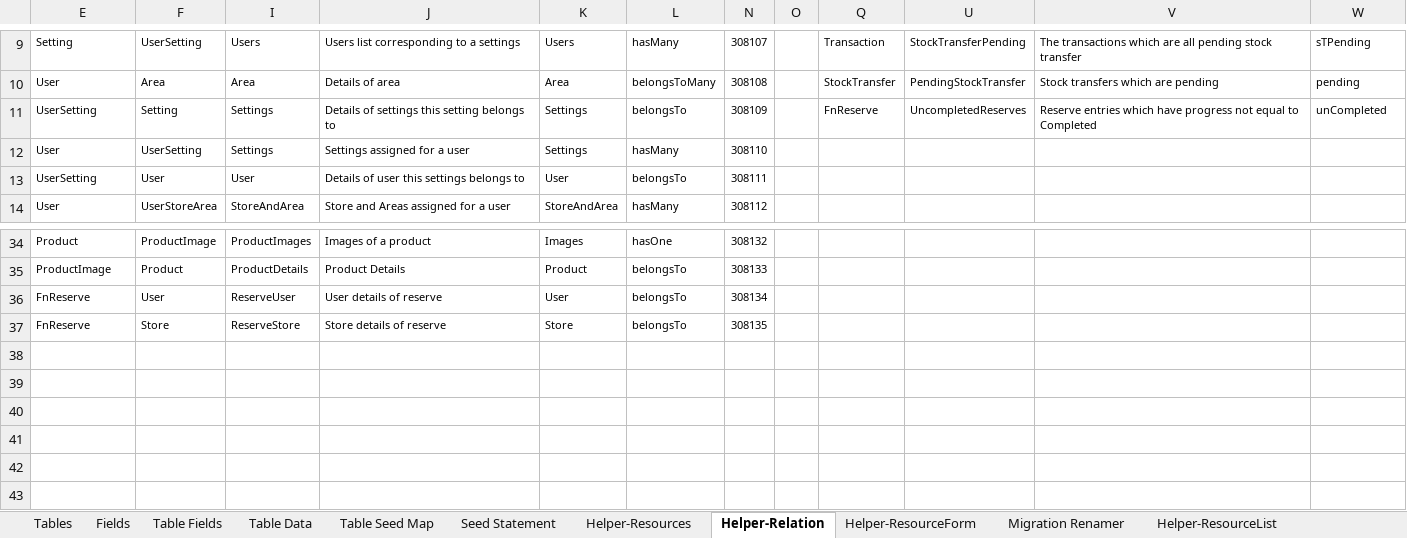
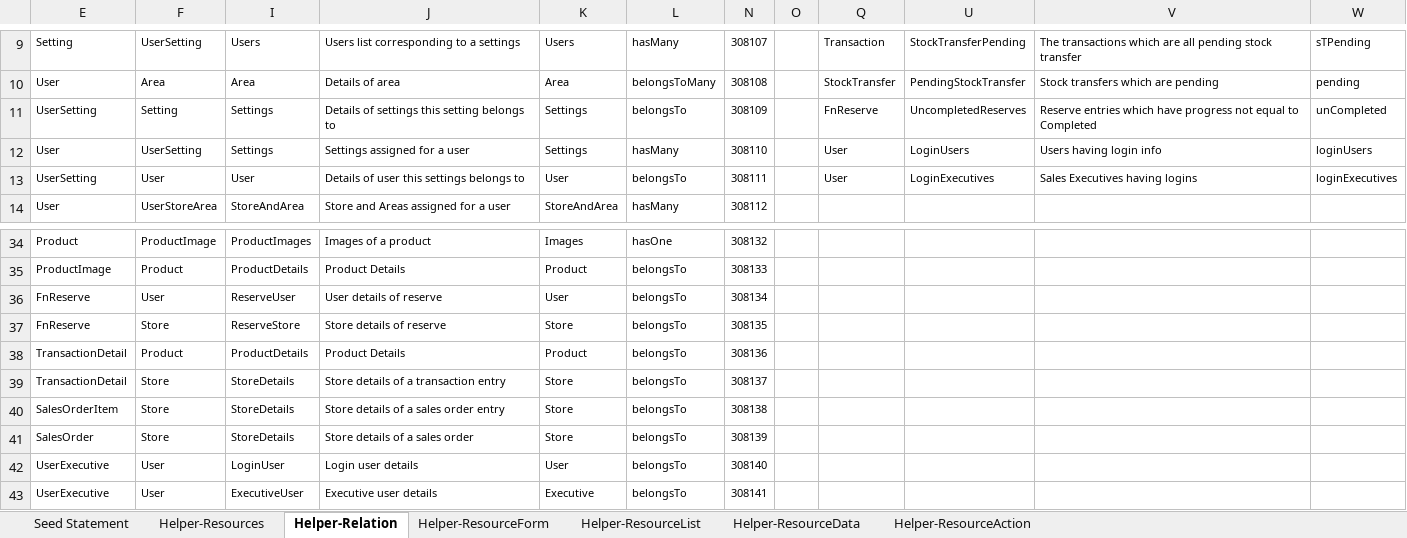
Before and after one commit to MilestoneInnovativeTechnologies/DD, an Excel workbook: SS.xlsx, sheet Helper-Relation, drawn as a sheet; only a part is shown, gaps mark what is left out; values as stored, in another font and other column widths than the file's, no borders; table styles not drawn; the diff names each change by its address in the sheet, - before the commit and + after, or states it on an @@ line.

Commit message:
User Executive for mapping login user to sales executive

```diff
--- a/SS.xlsx (sheet Helper-Relation)
+++ b/SS.xlsx (sheet Helper-Relation)
@@ sheet tab hidden: Tables @@
@@ sheet tab hidden: Fields @@
@@ sheet tab hidden: Table Fields @@
@@ sheet tab hidden: Table Data @@
@@ sheet tab hidden: Table Seed Map @@
@@ sheet tab hidden: Migration Renamer @@
-Q12:Q13: (empty)
+Q12:Q13: User
-U12: (empty)
+U12: LoginUsers
-V12: (empty)
+V12: Users having login info
-W12: (empty)
+W12: loginUsers
-U13: (empty)
+U13: LoginExecutives
-V13: (empty)
+V13: Sales Executives having logins
-W13: (empty)
+W13: loginExecutives
+row 38: TransactionDetail | Product | ProductDetails | Product Details | Product | belongsTo | 308136
+row 39: TransactionDetail | Store | StoreDetails | Store details of a transaction entry | Store | belongsTo | 308137
+row 40: SalesOrderItem | Store | StoreDetails | Store details of a sales order entry | Store | belongsTo | 308138
+row 41: SalesOrder | Store | StoreDetails | Store details of a sales order | Store | belongsTo | 308139
+row 42: UserExecutive | User | LoginUser | Login user details | User | belongsTo | 308140
+row 43: UserExecutive | User | ExecutiveUser | Executive user details | Executive | belongsTo | 308141
```
Also changed, not shown: sheet Helper-ResourceForm, sheet Helper-ResourceList, sheet Seed Statement, sheet Helper-ResourceAction, sheet Helper-ResourceData, sheet Helper-Resources, hidden cells.
